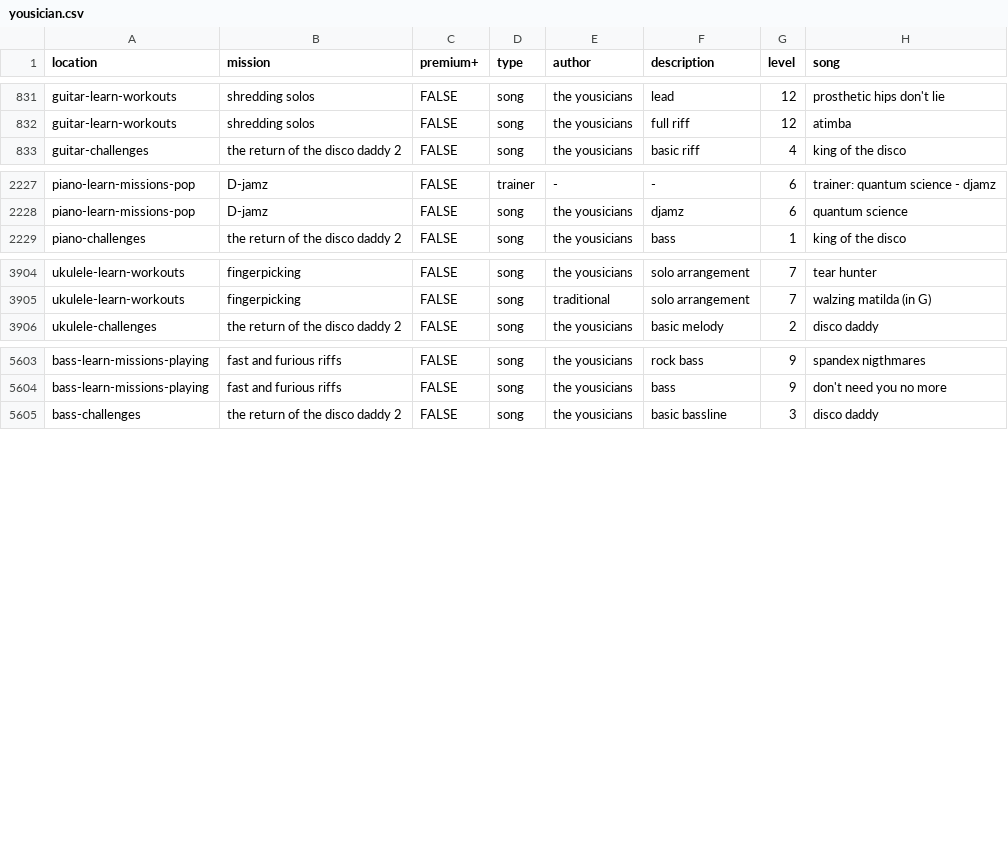
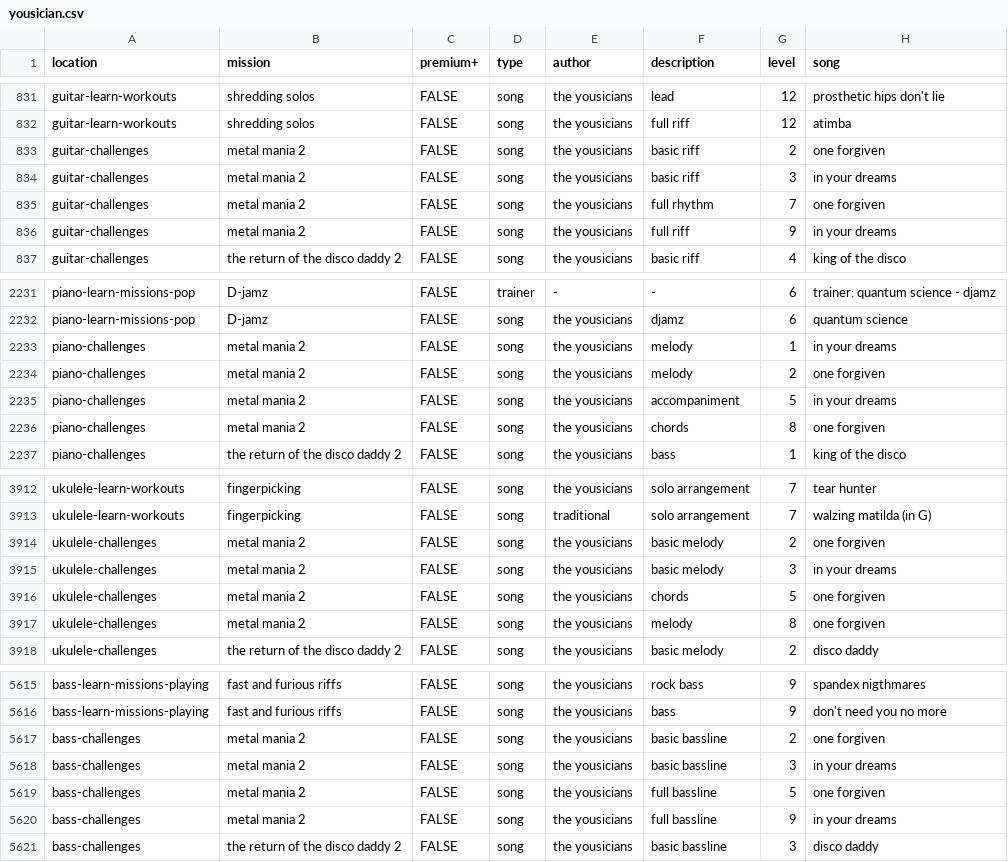
Before and after one commit to zeljkofilipin/yousician, a CSV file: yousician.csv, drawn as a sheet; only a part is shown, gaps mark what is left out; the diff names each change by its address in the sheet, - before the commit and + after, or states it on an @@ line.

Commit message:
2020-40 challenge

```diff
--- a/yousician.csv
+++ b/yousician.csv
+row 833: guitar-challenges | metal mania 2 | FALSE | song | the yousicians | basic riff | 2 | one forgiven
+row 834: guitar-challenges | metal mania 2 | FALSE | song | the yousicians | basic riff | 3 | in your dreams
+row 835: guitar-challenges | metal mania 2 | FALSE | song | the yousicians | full rhythm | 7 | one forgiven
+row 836: guitar-challenges | metal mania 2 | FALSE | song | the yousicians | full riff | 9 | in your dreams
+row 2233: piano-challenges | metal mania 2 | FALSE | song | the yousicians | melody | 1 | in your dreams
+row 2234: piano-challenges | metal mania 2 | FALSE | song | the yousicians | melody | 2 | one forgiven
+row 2235: piano-challenges | metal mania 2 | FALSE | song | the yousicians | accompaniment | 5 | in your dreams
+row 2236: piano-challenges | metal mania 2 | FALSE | song | the yousicians | chords | 8 | one forgiven
+row 3914: ukulele-challenges | metal mania 2 | FALSE | song | the yousicians | basic melody | 2 | one forgiven
+row 3915: ukulele-challenges | metal mania 2 | FALSE | song | the yousicians | basic melody | 3 | in your dreams
+row 3916: ukulele-challenges | metal mania 2 | FALSE | song | the yousicians | chords | 5 | one forgiven
+row 3917: ukulele-challenges | metal mania 2 | FALSE | song | the yousicians | melody | 8 | one forgiven
+row 5617: bass-challenges | metal mania 2 | FALSE | song | the yousicians | basic bassline | 2 | one forgiven
+row 5618: bass-challenges | metal mania 2 | FALSE | song | the yousicians | basic bassline | 3 | in your dreams
+row 5619: bass-challenges | metal mania 2 | FALSE | song | the yousicians | full bassline | 5 | one forgiven
+row 5620: bass-challenges | metal mania 2 | FALSE | song | the yousicians | full bassline | 9 | in your dreams
```
Also changed, not shown: challenges.csv, 1 other file.
